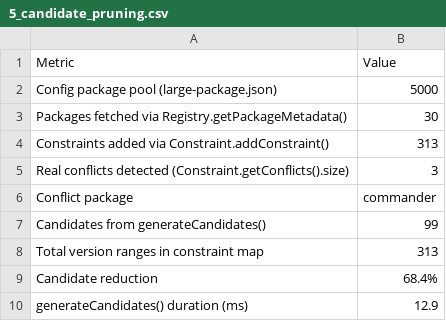
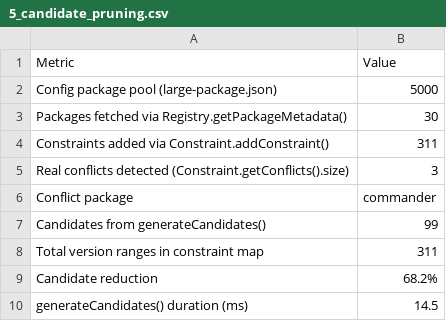
Before and after one commit to unknownsideofme/dependency-resolver, a CSV file: benchmark/data/5_candidate_pruning.csv, drawn as a sheet.

```diff
--- a/benchmark/data/5_candidate_pruning.csv
+++ b/benchmark/data/5_candidate_pruning.csv
@@ -3,3 +3,3 @@ Config package pool (large-package.json),5000
 Packages fetched via Registry.getPackageMetadata(),30
-Constraints added via Constraint.addConstraint(),313
+Constraints added via Constraint.addConstraint(),311
 Real conflicts detected (Constraint.getConflicts().size),3
@@ -7,4 +7,4 @@ Conflict package,commander
 Candidates from generateCandidates(),99
-Total version ranges in constraint map,313
-Candidate reduction,68.4%
-generateCandidates() duration (ms),12.9
+Total version ranges in constraint map,311
+Candidate reduction,68.2%
+generateCandidates() duration (ms),14.5
```
Also changed, not shown: benchmark/data/10_fuzz_testing.csv, benchmark/data/1_graph_construction.csv, 6 other files.
